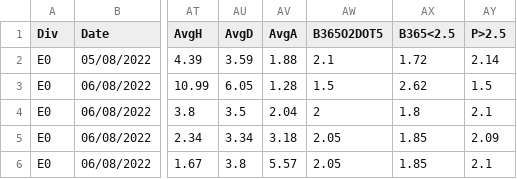
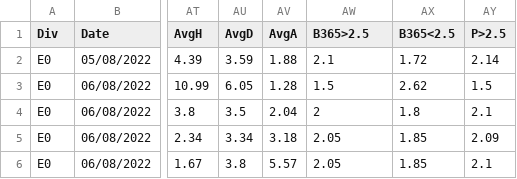
Before and after one commit to pserey/desafio-estatistica, a CSV file: data/E0_2223.csv (was data/E0.csv), drawn as a sheet; only a part is shown, gaps mark what is left out; the diff names each change by its address in the sheet, - before the commit and + after, or states it on an @@ line.

```diff
--- a/data/E0.csv
+++ b/data/E0_2223.csv
-AW1: B365O2DOT5
+AW1: B365>2.5
```
Also changed, not shown: 11 other files.
